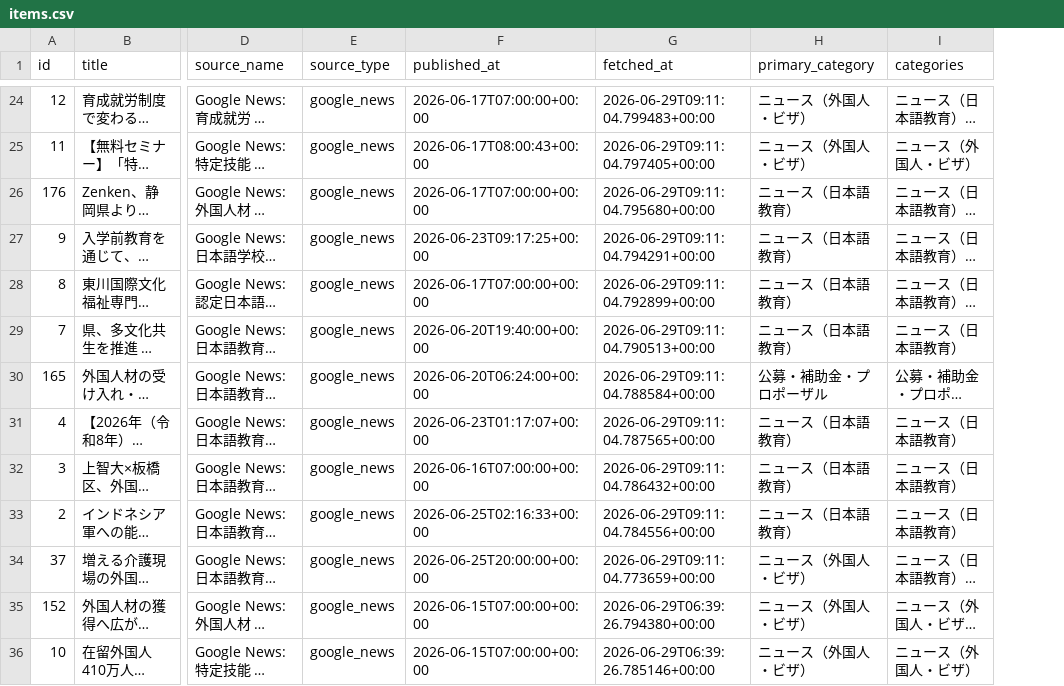
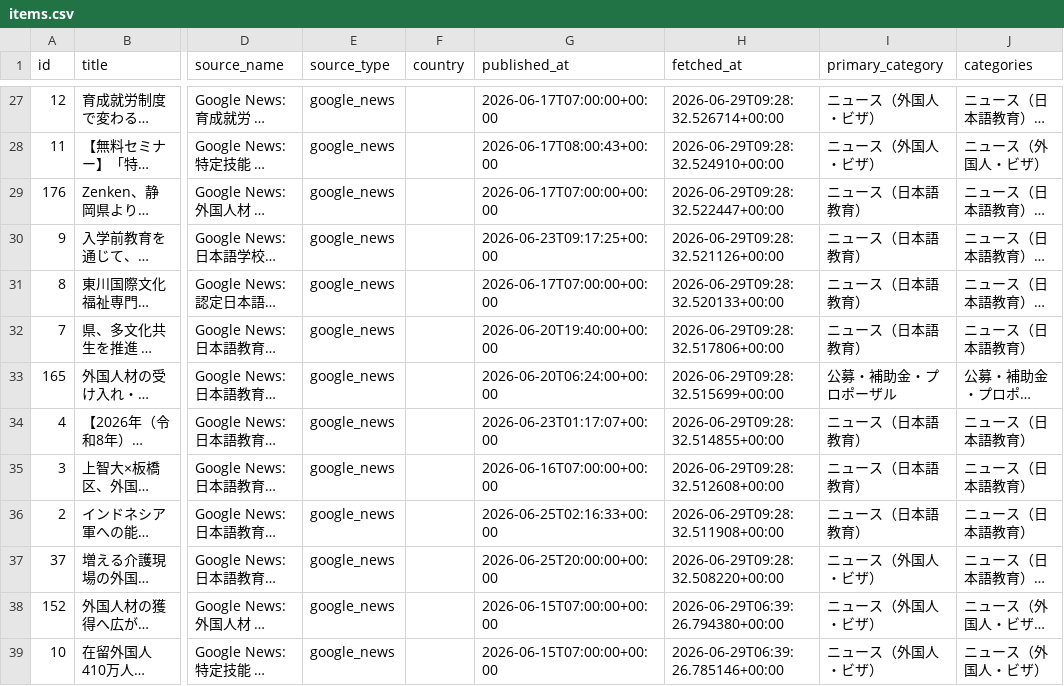
Before and after one commit to hitomiusausa/nihongogogo, a CSV file: docs/items.csv, drawn as a sheet; only a part is shown, gaps mark what is left out; long unchanged cells end in …; addresses are those after the commit; the diff covers the shown part only; the diff names each change by its address in the sheet, - before the commit and + after, or states it on an @@ line.

```diff
--- a/docs/items.csv
+++ b/docs/items.csv
+column F (country), empty
-H27 (fetched_at): 2026-06-29T09:11:04.799483+00:00
+H27 (fetched_at): 2026-06-29T09:28:32.526714+00:00
-H28 (fetched_at): 2026-06-29T09:11:04.797405+00:00
+H28 (fetched_at): 2026-06-29T09:28:32.524910+00:00
-H29 (fetched_at): 2026-06-29T09:11:04.795680+00:00
+H29 (fetched_at): 2026-06-29T09:28:32.522447+00:00
-H30 (fetched_at): 2026-06-29T09:11:04.794291+00:00
+H30 (fetched_at): 2026-06-29T09:28:32.521126+00:00
-H31 (fetched_at): 2026-06-29T09:11:04.792899+00:00
+H31 (fetched_at): 2026-06-29T09:28:32.520133+00:00
-H32 (fetched_at): 2026-06-29T09:11:04.790513+00:00
+H32 (fetched_at): 2026-06-29T09:28:32.517806+00:00
-H33 (fetched_at): 2026-06-29T09:11:04.788584+00:00
+H33 (fetched_at): 2026-06-29T09:28:32.515699+00:00
-H34 (fetched_at): 2026-06-29T09:11:04.787565+00:00
+H34 (fetched_at): 2026-06-29T09:28:32.514855+00:00
-H35 (fetched_at): 2026-06-29T09:11:04.786432+00:00
+H35 (fetched_at): 2026-06-29T09:28:32.512608+00:00
-H36 (fetched_at): 2026-06-29T09:11:04.784556+00:00
+H36 (fetched_at): 2026-06-29T09:28:32.511908+00:00
-H37 (fetched_at): 2026-06-29T09:11:04.773659+00:00
+H37 (fetched_at): 2026-06-29T09:28:32.508220+00:00
```
Also changed, not shown: 3 added rows and 28 edited cells elsewhere in this file, 14 other files.
